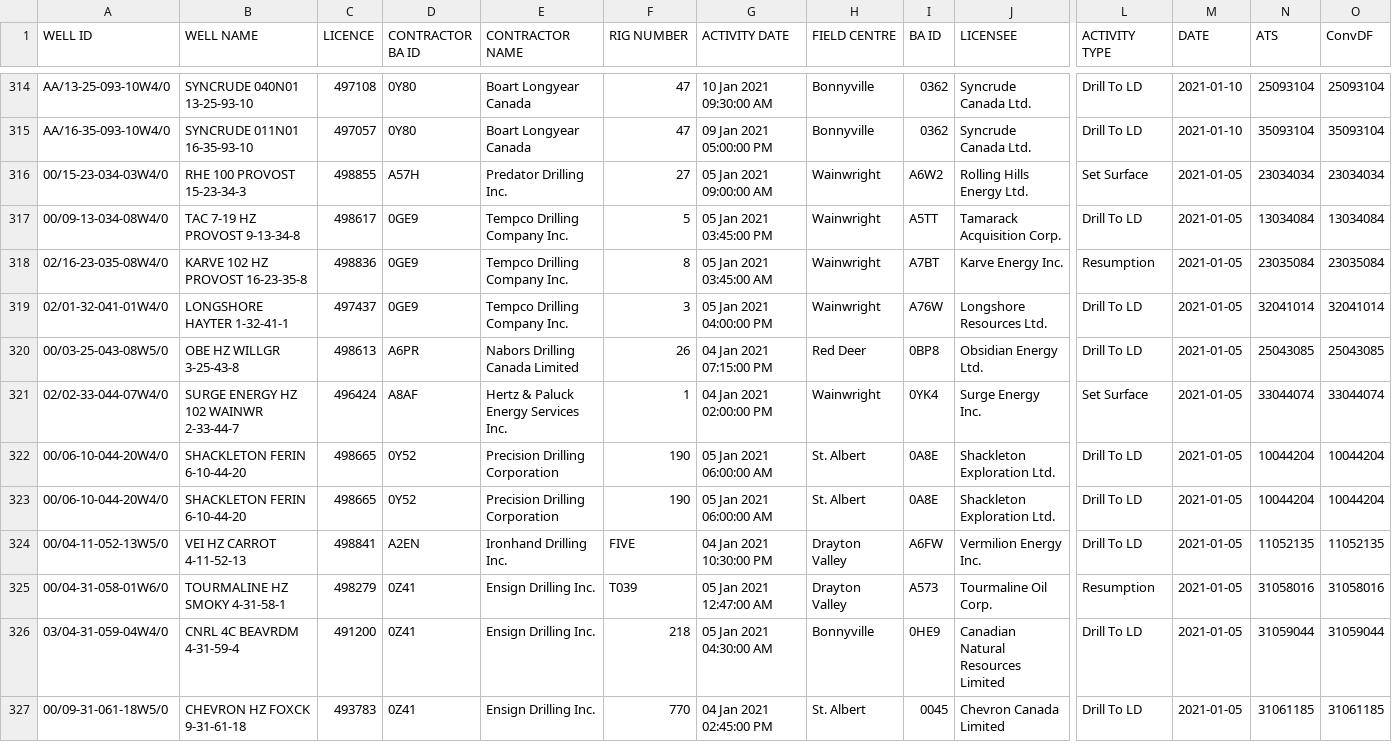
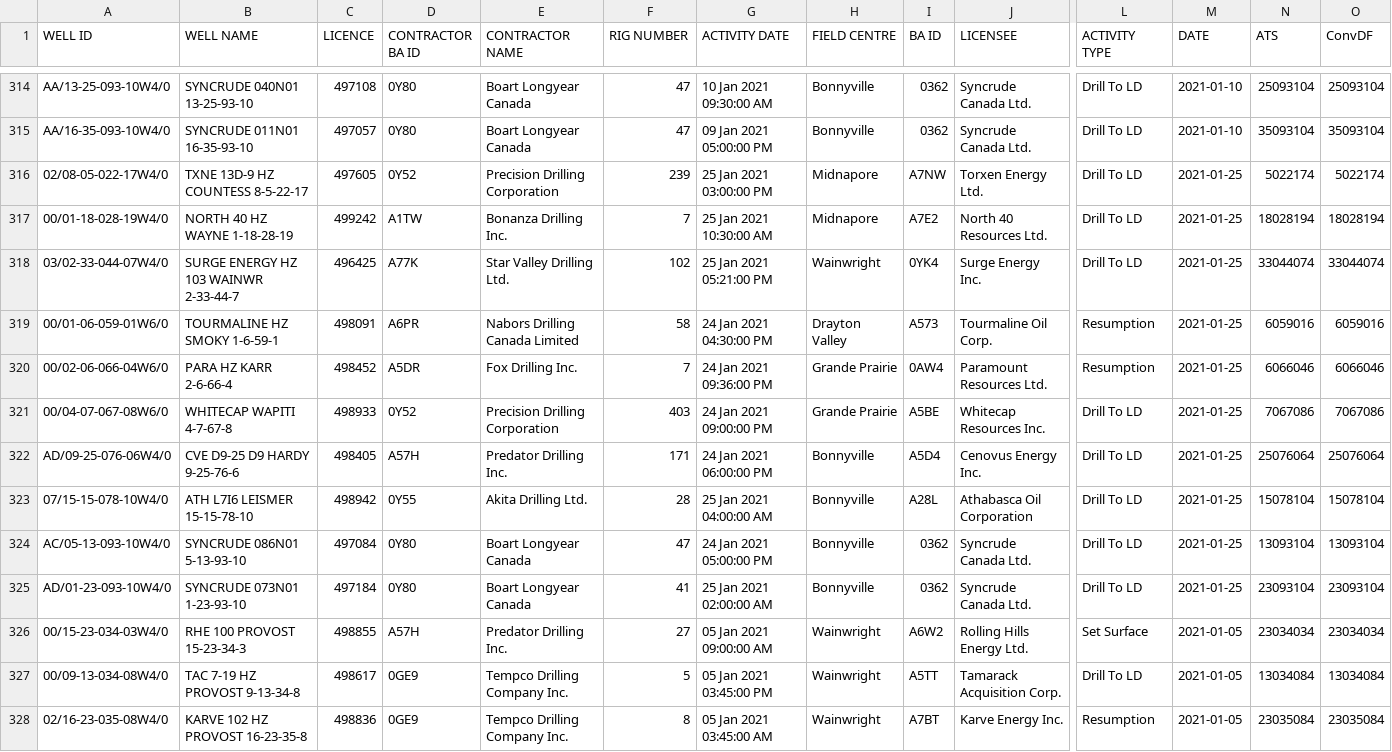
Before and after one commit to jojayaro/Exploration_Data_Container, a CSV file: ST49-2021.csv, drawn as a sheet; only a part is shown, gaps mark what is left out; the shorter side is filled out with more unchanged rows; rows hold the shown columns only; the diff names each change by its address in the sheet, - before the commit and + after, or states it on an @@ line.

Commit message:
Update CSV with Daily Data

```diff
--- a/ST49-2021.csv
+++ b/ST49-2021.csv
+row 316: 02/08-05-022-17W4/0 | TXNE 13D-9 HZ COUNTESS 8-5-22-17 | 497605 | 0Y52 | Precision Drilling Corporation | 239 | 25 Jan 2021 03:00:00 PM | Midnapore | A7NW | Torxen Energy Ltd. | Drill To LD | 2021-01-25 | 5022174 | 5022174
+row 317: 00/01-18-028-19W4/0 | NORTH 40 HZ WAYNE 1-18-28-19 | 499242 | A1TW | Bonanza Drilling Inc. | 7 | 25 Jan 2021 10:30:00 AM | Midnapore | A7E2 | North 40 Resources Ltd. | Drill To LD | 2021-01-25 | 18028194 | 18028194
+row 318: 03/02-33-044-07W4/0 | SURGE ENERGY HZ 103 WAINWR 2-33-44-7 | 496425 | A77K | Star Valley Drilling Ltd. | 102 | 25 Jan 2021 05:21:00 PM | Wainwright | 0YK4 | Surge Energy Inc. | Drill To LD | 2021-01-25 | 33044074 | 33044074
+row 319: 00/01-06-059-01W6/0 | TOURMALINE HZ SMOKY 1-6-59-1 | 498091 | A6PR | Nabors Drilling Canada Limited | 58 | 24 Jan 2021 04:30:00 PM | Drayton Valley | A573 | Tourmaline Oil Corp. | Resumption | 2021-01-25 | 6059016 | 6059016
+row 320: 00/02-06-066-04W6/0 | PARA HZ KARR 2-6-66-4 | 498452 | A5DR | Fox Drilling Inc. | 7 | 24 Jan 2021 09:36:00 PM | Grande Prairie | 0AW4 | Paramount Resources Ltd. | Resumption | 2021-01-25 | 6066046 | 6066046
+row 321: 00/04-07-067-08W6/0 | WHITECAP WAPITI 4-7-67-8 | 498933 | 0Y52 | Precision Drilling Corporation | 403 | 24 Jan 2021 09:00:00 PM | Grande Prairie | A5BE | Whitecap Resources Inc. | Drill To LD | 2021-01-25 | 7067086 | 7067086
+row 322: AD/09-25-076-06W4/0 | CVE D9-25 D9 HARDY 9-25-76-6 | 498405 | A57H | Predator Drilling Inc. | 171 | 24 Jan 2021 06:00:00 PM | Bonnyville | A5D4 | Cenovus Energy Inc. | Drill To LD | 2021-01-25 | 25076064 | 25076064
+row 323: 07/15-15-078-10W4/0 | ATH L7I6 LEISMER 15-15-78-10 | 498942 | 0Y55 | Akita Drilling Ltd. | 28 | 25 Jan 2021 04:00:00 AM | Bonnyville | A28L | Athabasca Oil Corporation | Drill To LD | 2021-01-25 | 15078104 | 15078104
+row 324: AC/05-13-093-10W4/0 | SYNCRUDE 086N01 5-13-93-10 | 497084 | 0Y80 | Boart Longyear Canada | 47 | 24 Jan 2021 05:00:00 PM | Bonnyville | 0362 | Syncrude Canada Ltd. | Drill To LD | 2021-01-25 | 13093104 | 13093104
+row 325: AD/01-23-093-10W4/0 | SYNCRUDE 073N01 1-23-93-10 | 497184 | 0Y80 | Boart Longyear Canada | 41 | 25 Jan 2021 02:00:00 AM | Bonnyville | 0362 | Syncrude Canada Ltd. | Drill To LD | 2021-01-25 | 23093104 | 23093104
```
Also changed, not shown: 4 other files.
